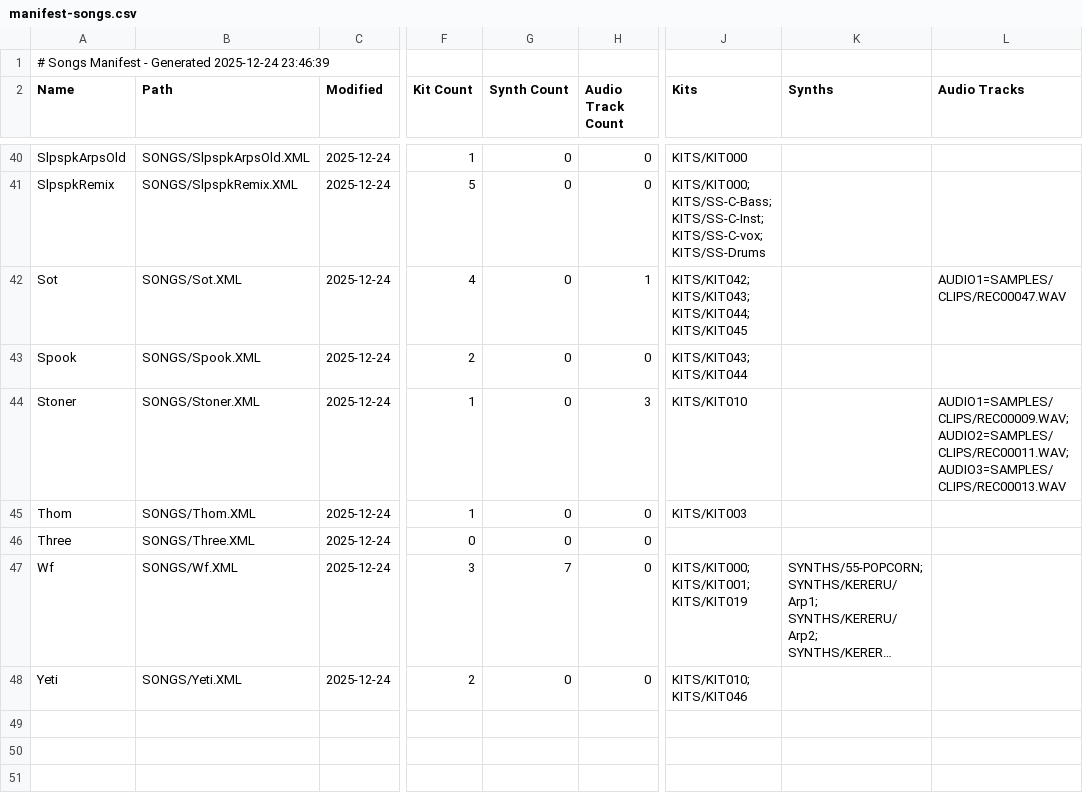
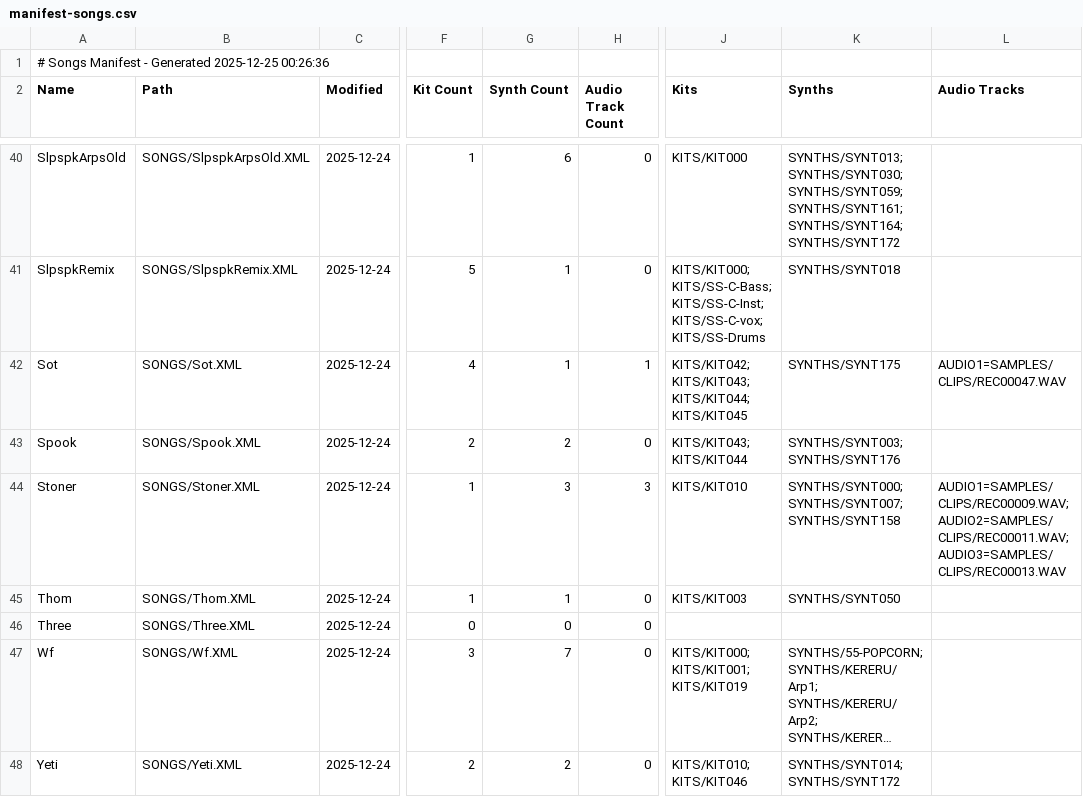
Before and after one commit to Calvnhd/deluge, a CSV file: docs/manifest-songs.csv, drawn as a sheet; only a part is shown, gaps mark what is left out; long unchanged cells end in …; the diff covers the shown part only; the diff names each change by its address in the sheet, - before the commit and + after, or states it on an @@ line.

```diff
--- a/docs/manifest-songs.csv
+++ b/docs/manifest-songs.csv
-A1 (Name): …- Generated 2025-12-24 23:46:39
+A1 (Name): …- Generated 2025-12-25 00:26:36
-G40 (Synth Count): 0
+G40 (Synth Count): 6
-K40 (Synths): (empty)
+K40 (Synths): SYNTHS/SYNT013; SYNTHS/SYNT030; SYNTHS/SYNT059; SYNTHS/SYNT161; SYNTHS/SYNT164; SYNTHS/SYNT172
-G41:G42 (Synth Count): 0
+G41:G42 (Synth Count): 1
-K41 (Synths): (empty)
+K41 (Synths): SYNTHS/SYNT018
-K42 (Synths): (empty)
+K42 (Synths): SYNTHS/SYNT175
-G43 (Synth Count): 0
+G43 (Synth Count): 2
-K43 (Synths): (empty)
+K43 (Synths): SYNTHS/SYNT003; SYNTHS/SYNT176
-G44 (Synth Count): 0
+G44 (Synth Count): 3
-K44 (Synths): (empty)
+K44 (Synths): SYNTHS/SYNT000; SYNTHS/SYNT007; SYNTHS/SYNT158
-G45 (Synth Count): 0
+G45 (Synth Count): 1
-K45 (Synths): (empty)
+K45 (Synths): SYNTHS/SYNT050
-G48 (Synth Count): 0
+G48 (Synth Count): 2
-K48 (Synths): (empty)
+K48 (Synths): SYNTHS/SYNT014; SYNTHS/SYNT172
```
Also changed, not shown: 66 edited cells elsewhere in this file, docs/manifest-kits.csv, docs/manifest-samples.csv, 8 other files.
